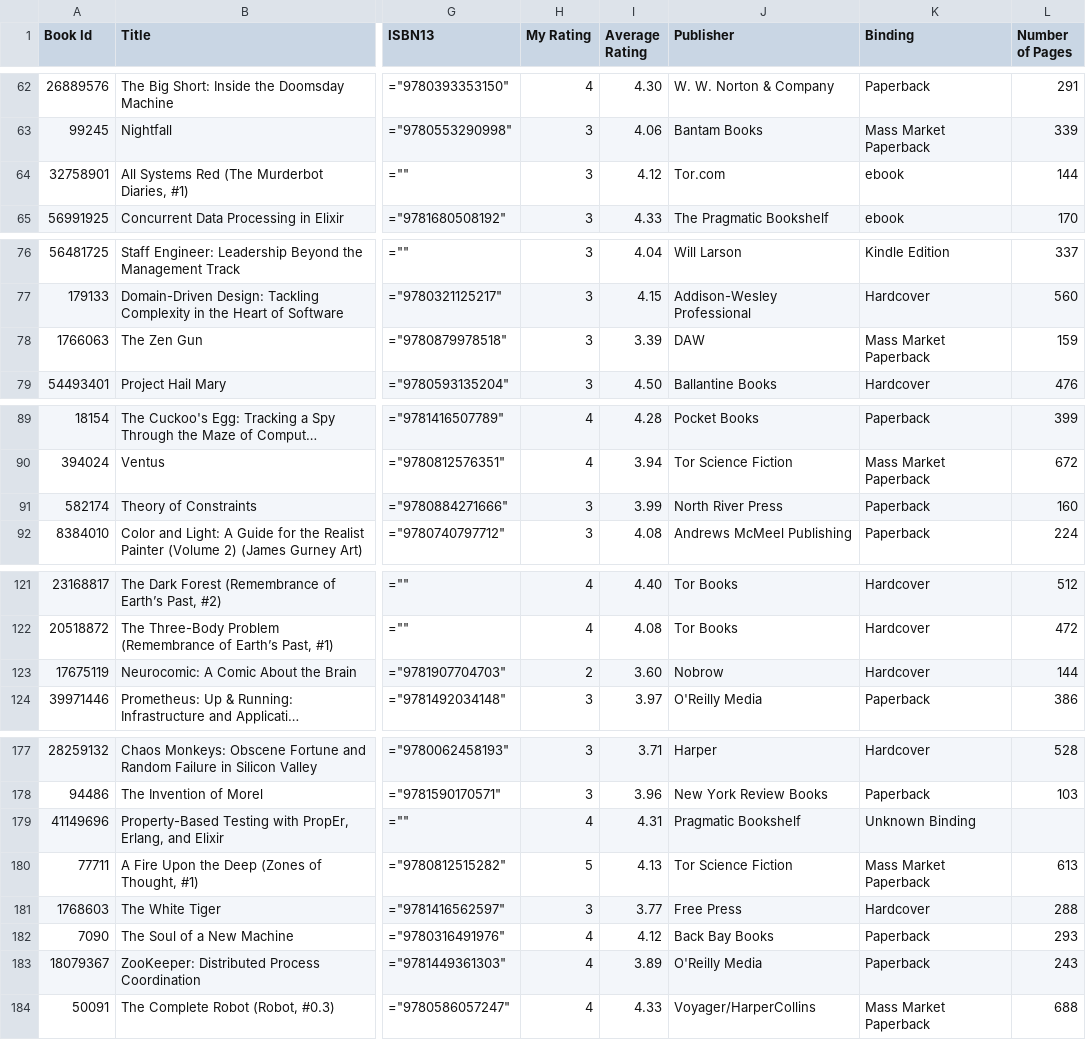
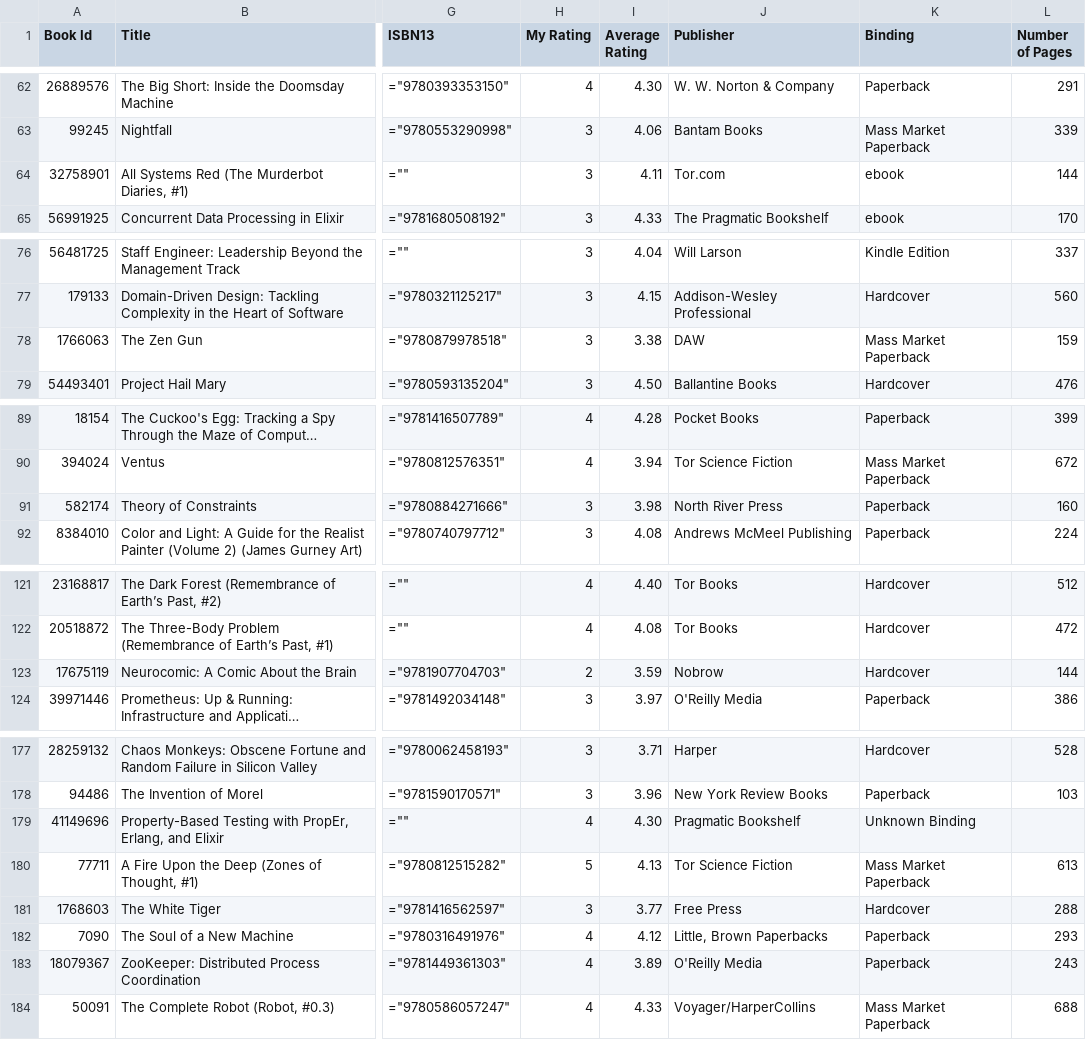
Before and after one commit to ananthakumaran/ananthakumaran.github.com, a CSV file: books.csv, drawn as a sheet; only a part is shown, gaps mark what is left out; long unchanged cells end in …; the diff covers the shown part only; the diff names each change by its address in the sheet, - before the commit and + after, or states it on an @@ line.

Commit message:
update books

```diff
--- a/books.csv
+++ b/books.csv
-I64 (Average Rating): 4.12
+I64 (Average Rating): 4.11
-I78 (Average Rating): 3.39
+I78 (Average Rating): 3.38
-I91 (Average Rating): 3.99
+I91 (Average Rating): 3.98
-I123 (Average Rating): 3.60
+I123 (Average Rating): 3.59
-I179 (Average Rating): 4.31
+I179 (Average Rating): 4.30
-J182 (Publisher): Back Bay Books
+J182 (Publisher): Little, Brown Paperbacks
```
Also changed, not shown: 1 added row, 1 removed row and 14 edited cells elsewhere in this file, 2 other files.
